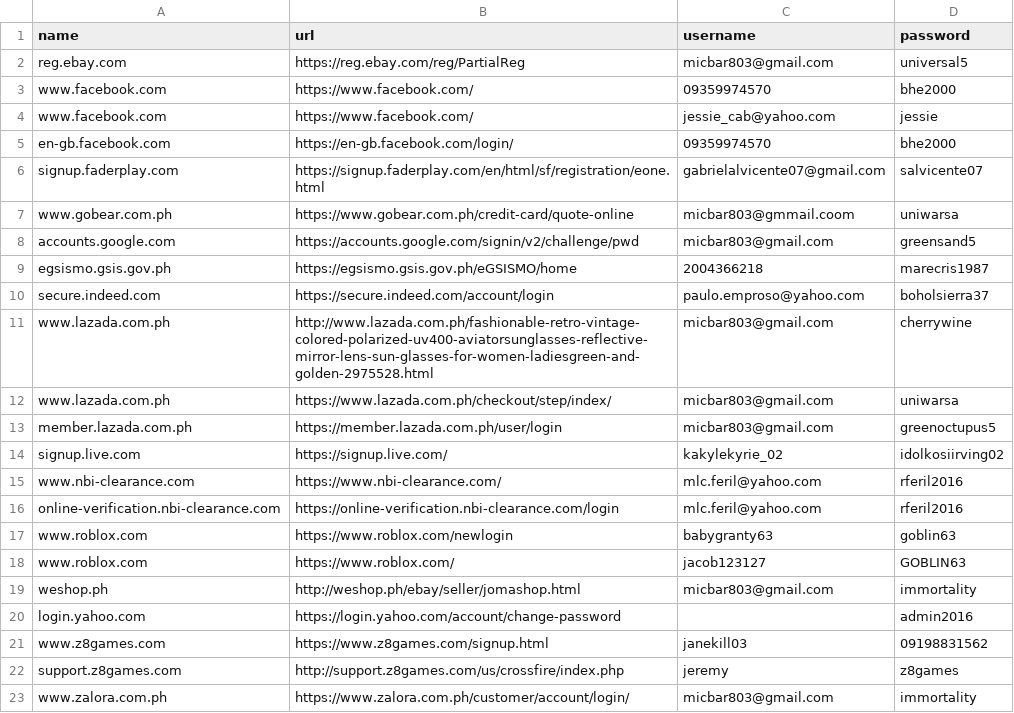
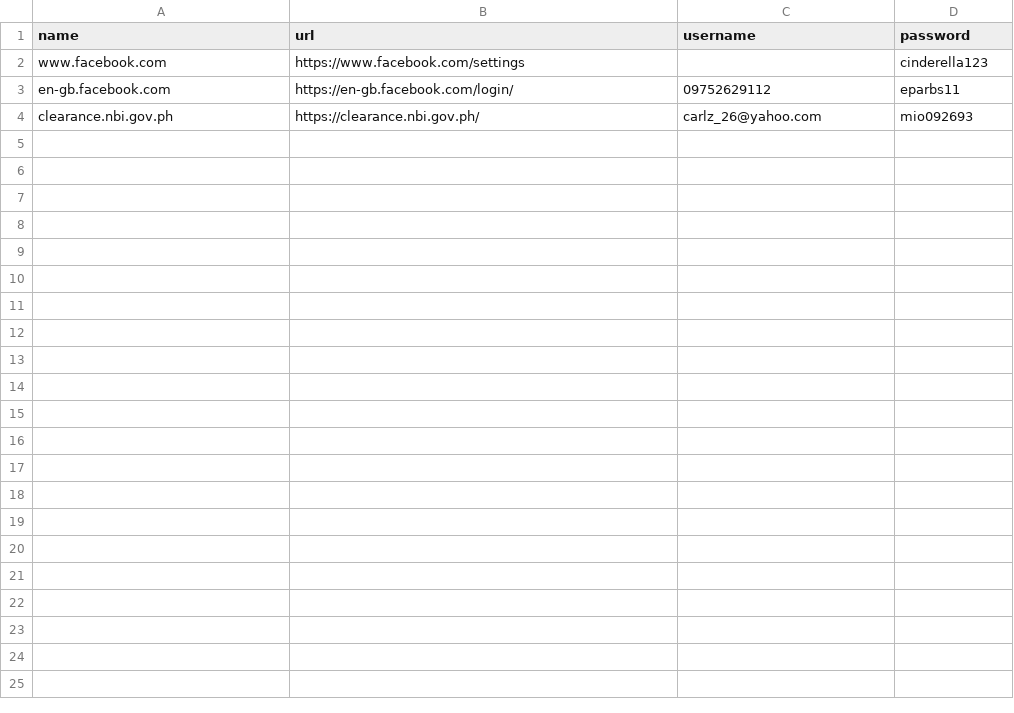
Before and after one commit to samuelbetio/celestino, a CSV file: blog/ba5b0cd/Chrome Passwords.csv, drawn as a sheet.

Commit message:
Add files via upload

```diff
--- a/blog/ba5b0cd/Chrome Passwords.csv
+++ b/blog/ba5b0cd/Chrome Passwords.csv
@@ -1,23 +1,4 @@
 name,url,username,password
-reg.ebay.com,https://reg.ebay.com/reg/PartialReg,micbar803@gmail.com,universal5
-www.facebook.com,https://www.facebook.com/,09359974570,bhe2000
-www.facebook.com,https://www.facebook.com/,jessie_cab@yahoo.com,jessie
-en-gb.facebook.com,https://en-gb.facebook.com/login/,09359974570,bhe2000
-signup.faderplay.com,https://signup.faderplay.com/en/html/sf/registration/eone.html,gabrielalvicente07@gmail.com,salvicente07
-www.gobear.com.ph,https://www.gobear.com.ph/credit-card/quote-online,micbar803@gmmail.coom,uniwarsa
-accounts.google.com,https://accounts.google.com/signin/v2/challenge/pwd,micbar803@gmail.com,greensand5
-egsismo.gsis.gov.ph,https://egsismo.gsis.gov.ph/eGSISMO/home,2004366218,marecris1987
-secure.indeed.com,https://secure.indeed.com/account/login,paulo.emproso@yahoo.com,boholsierra37
-www.lazada.com.ph,http://www.lazada.com.ph/fashionable-retro-vintage-colored-polarized-uv400-aviatorsunglasses-reflective-mirror-lens-sun-glasses-for-women-ladiesgreen-and-golden-2975528.html,micbar803@gmail.com,cherrywine
-www.lazada.com.ph,https://www.lazada.com.ph/checkout/step/index/,micbar803@gmail.com,uniwarsa
-member.lazada.com.ph,https://member.lazada.com.ph/user/login,micbar803@gmail.com,greenoctupus5
-signup.live.com,https://signup.live.com/,kakylekyrie_02,idolkosiirving02
-www.nbi-clearance.com,https://www.nbi-clearance.com/,mlc.feril@yahoo.com,rferil2016
-online-verification.nbi-clearance.com,https://online-verification.nbi-clearance.com/login,mlc.feril@yahoo.com,rferil2016
-www.roblox.com,https://www.roblox.com/newlogin,babygranty63,goblin63
-www.roblox.com,https://www.roblox.com/,jacob123127,GOBLIN63
-weshop.ph,http://weshop.ph/ebay/seller/jomashop.html,micbar803@gmail.com,immortality
-login.yahoo.com,https://login.yahoo.com/account/change-password,,admin2016
-www.z8games.com,https://www.z8games.com/signup.html,janekill03,09198831562
-support.z8games.com,http://support.z8games.com/us/crossfire/index.php,jeremy,z8games
-www.zalora.com.ph,https://www.zalora.com.ph/customer/account/login/,micbar803@gmail.com,immortality
+www.facebook.com,https://www.facebook.com/settings,,cinderella123
+en-gb.facebook.com,https://en-gb.facebook.com/login/,09752629112,eparbs11
+clearance.nbi.gov.ph,https://clearance.nbi.gov.ph/,carlz_26@yahoo.com,mio092693
```
